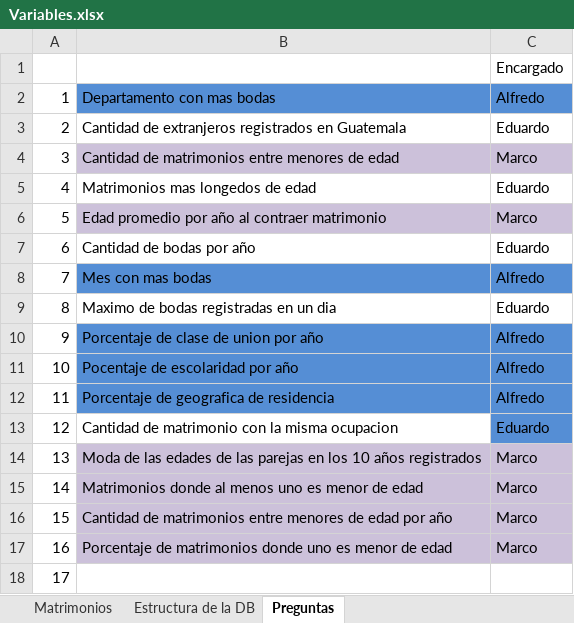
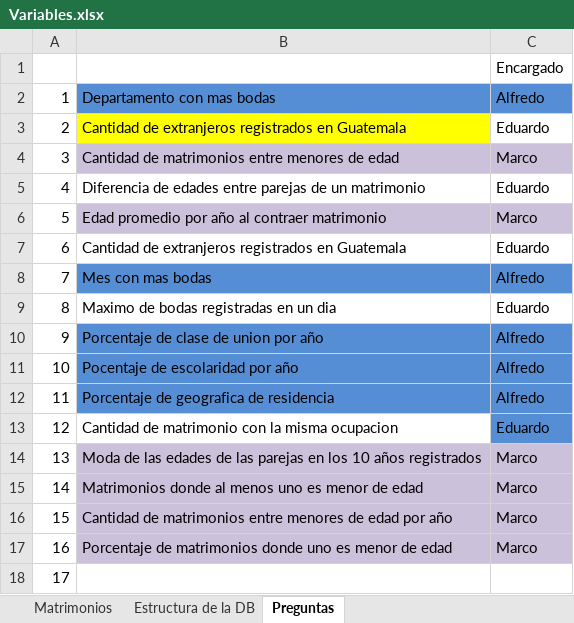
Before and after one commit to MarcoRamirezGT/Proyecto1-Mineria, an Excel workbook: Variables.xlsx, sheet Preguntas, drawn as a sheet; values as stored, in another font and other column widths than the file's, no borders; the diff names each change by its address in the sheet, - before the commit and + after, or states it on an @@ line.

```diff
--- a/Variables.xlsx (sheet Preguntas)
+++ b/Variables.xlsx (sheet Preguntas)
-B3 fill: none
+B3 fill: #FFFF00
-B5: Matrimonios mas longedos de edad
+B5: Diferencia de edades entre parejas de un matrimonio
-B7: Cantidad de bodas por año
+B7: Cantidad de extranjeros registrados en Guatemala
```
Also changed, not shown: 5 other files.
